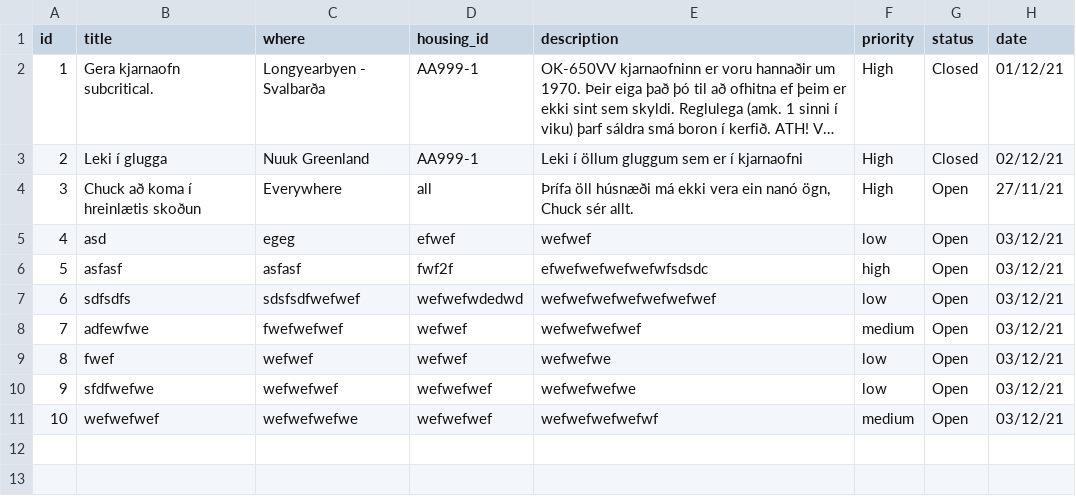
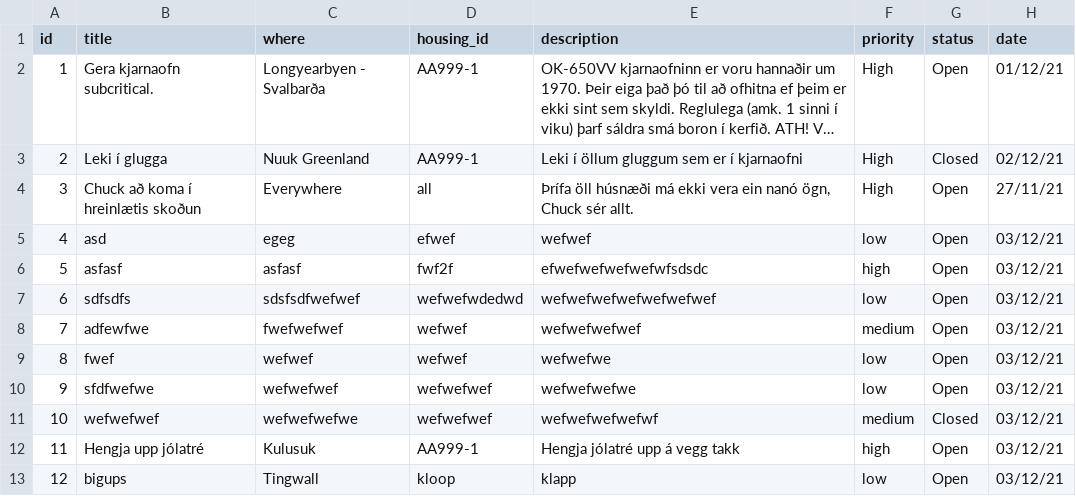
Before and after one commit to TobyWans/NaN-Air, a CSV file: src/data/Work_Requests.csv, drawn as a sheet; long unchanged cells end in …; the diff names each change by its address in the sheet, - before the commit and + after, or states it on an @@ line.

```diff
--- a/src/data/Work_Requests.csv
+++ b/src/data/Work_Requests.csv
-G2 (status): Closed
+G2 (status): Open
-G11 (status): Open
+G11 (status): Closed
+row 12: 11 | Hengja upp jólatré | Kulusuk | AA999-1 | Hengja jólatré upp á vegg takk | high | Open | 03/12/21
+row 13: 12 | bigups | Tingwall | kloop | klapp | low | Open | 03/12/21
```
Also changed, not shown: 5 other files.
